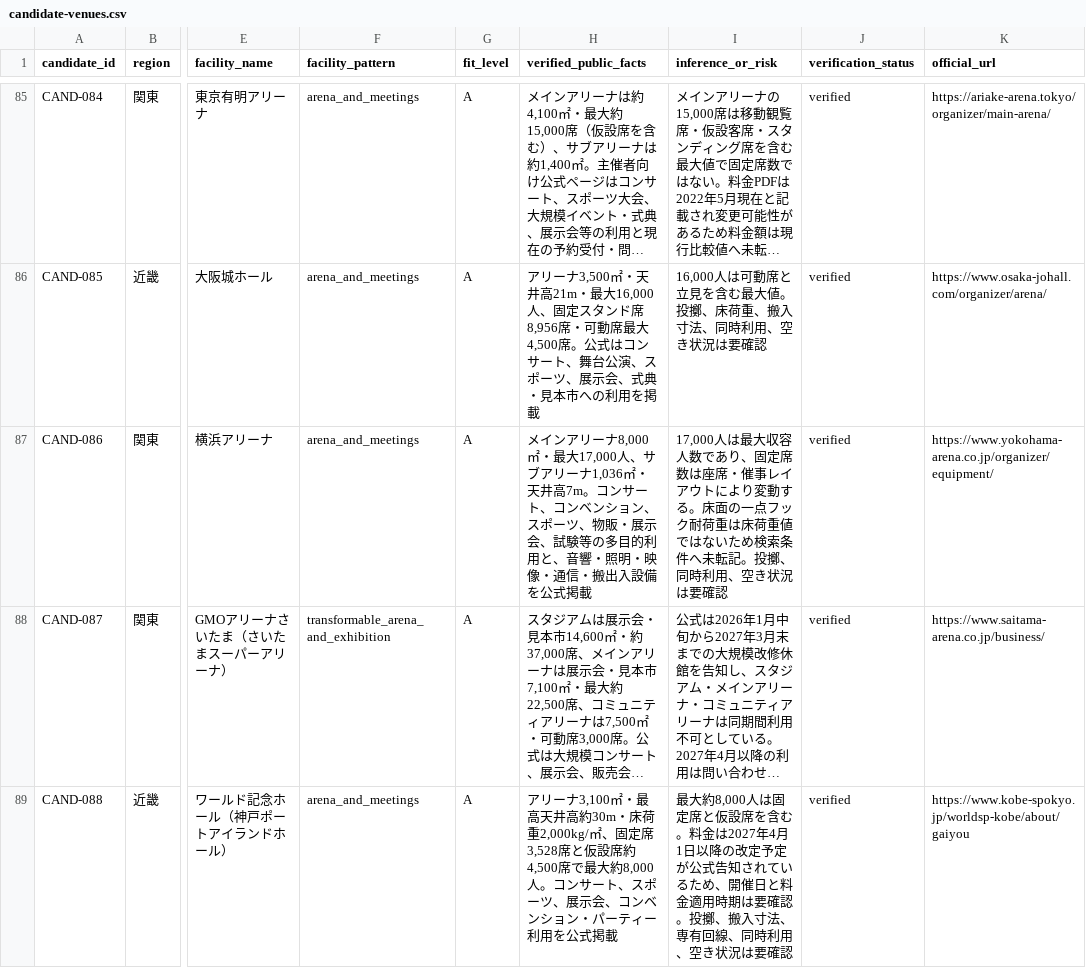
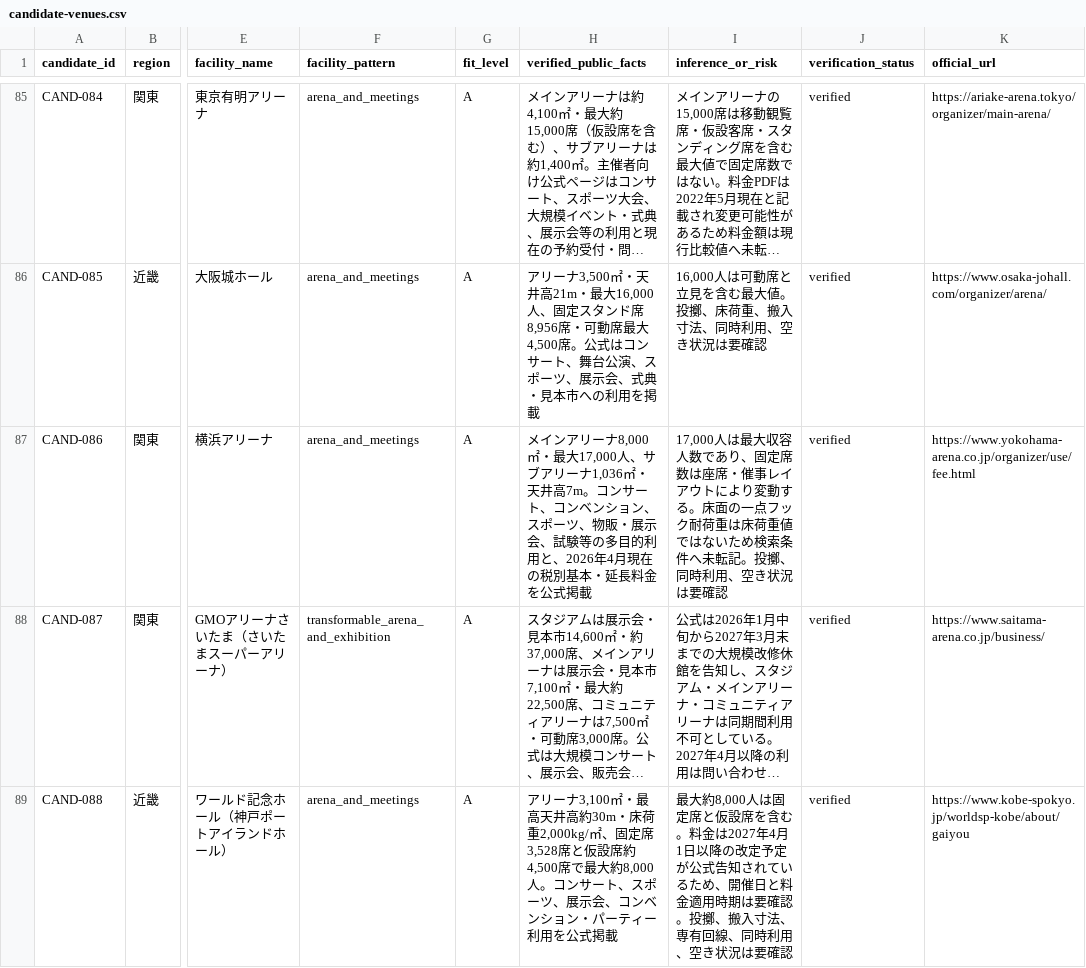
Before and after one commit to aratama-ship-it/venue-monosashi, a CSV file: data/candidate-venues.csv, drawn as a sheet; only a part is shown, gaps mark what is left out; long unchanged cells end in …; the diff covers the shown part only; the diff names each change by its address in the sheet, - before the commit and + after, or states it on an @@ line.

Commit message:
data: add current major arena pricing

```diff
--- a/data/candidate-venues.csv
+++ b/data/candidate-venues.csv
-H87 (verified_public_facts): …利用と、音響・照明・映像・通信・搬出入設備を公式掲…
+H87 (verified_public_facts): …利用と、2026年4月現在の税別基本・延長料金を公式掲…
-K87 (official_url): https://www.yokohama-arena.co.jp/organizer/equipment/
+K87 (official_url): https://www.yokohama-arena.co.jp/organizer/use/fee.html
```
Also changed, not shown: 3 edited cells elsewhere in this file, 3 other files.
